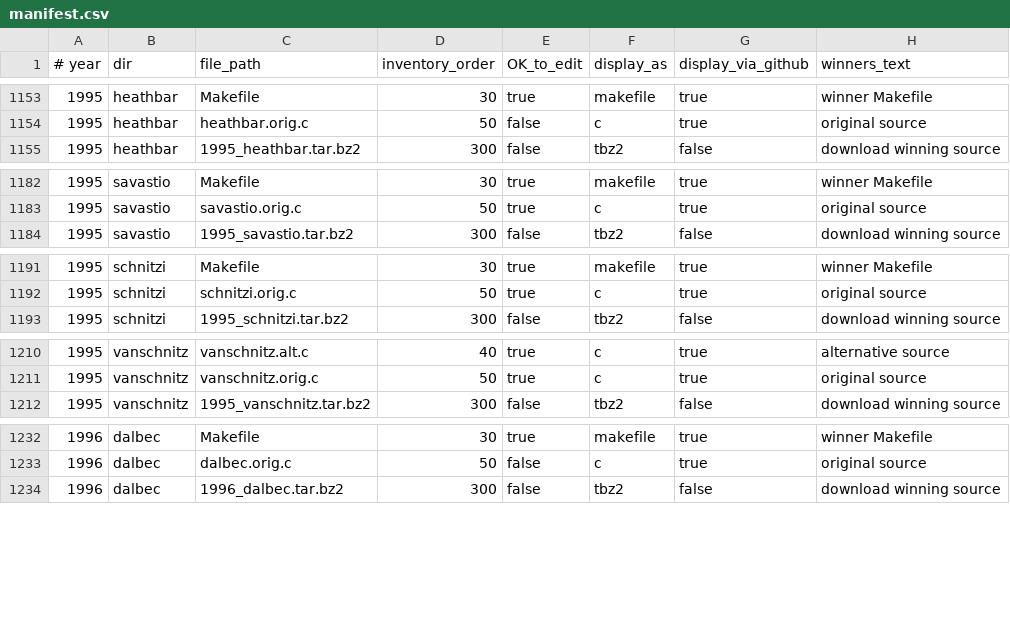
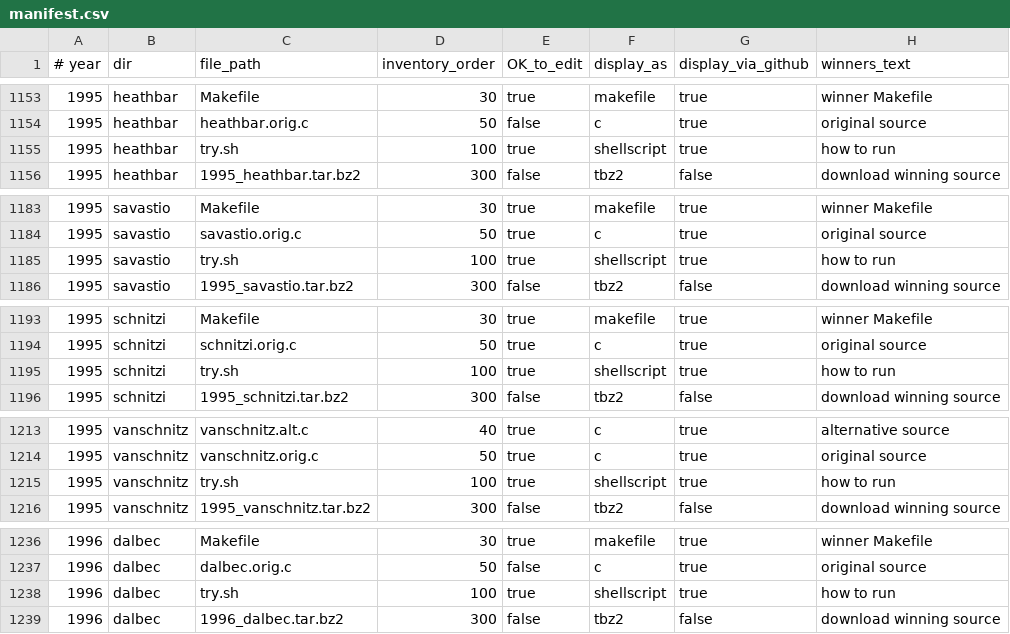
Before and after one commit to lcn2/trim-temp-test-ioccc, a CSV file: tmp/manifest.csv, drawn as a sheet; only a part is shown, gaps mark what is left out; the diff names each change by its address in the sheet, - before the commit and + after, or states it on an @@ line.

Commit message:
update manifest as per recent file changes

```diff
--- a/tmp/manifest.csv
+++ b/tmp/manifest.csv
+row 1155: 1995 | heathbar | try.sh | 100 | true | shellscript | true | how to run
+row 1185: 1995 | savastio | try.sh | 100 | true | shellscript | true | how to run
+row 1195: 1995 | schnitzi | try.sh | 100 | true | shellscript | true | how to run
+row 1215: 1995 | vanschnitz | try.sh | 100 | true | shellscript | true | how to run
+row 1238: 1996 | dalbec | try.sh | 100 | true | shellscript | true | how to run
```
Also changed, not shown: 18 other files.
